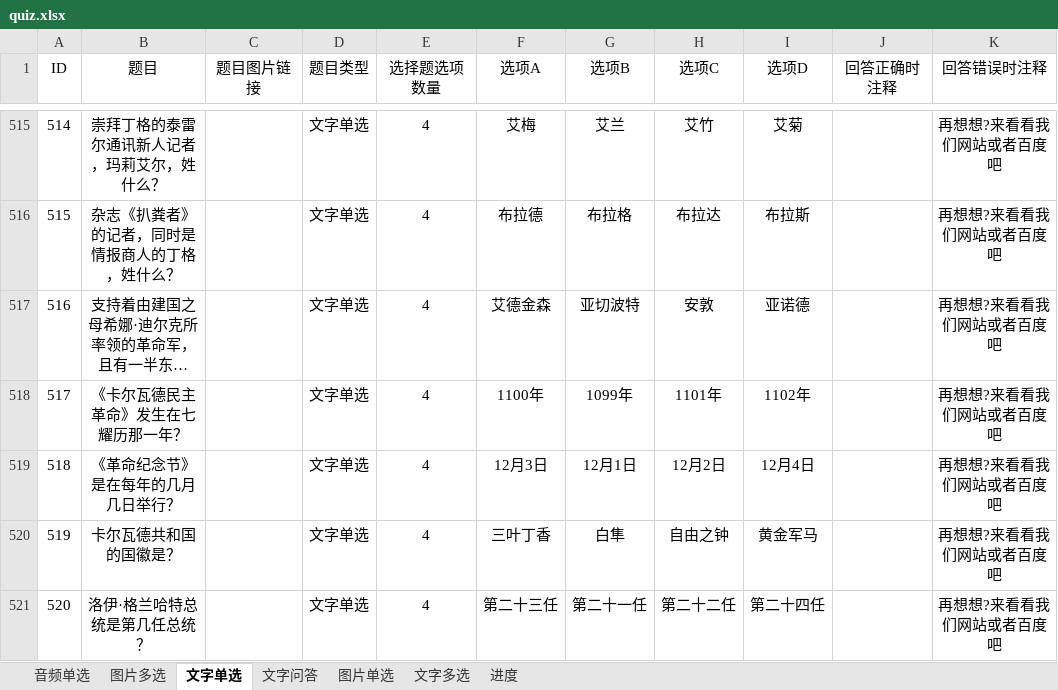
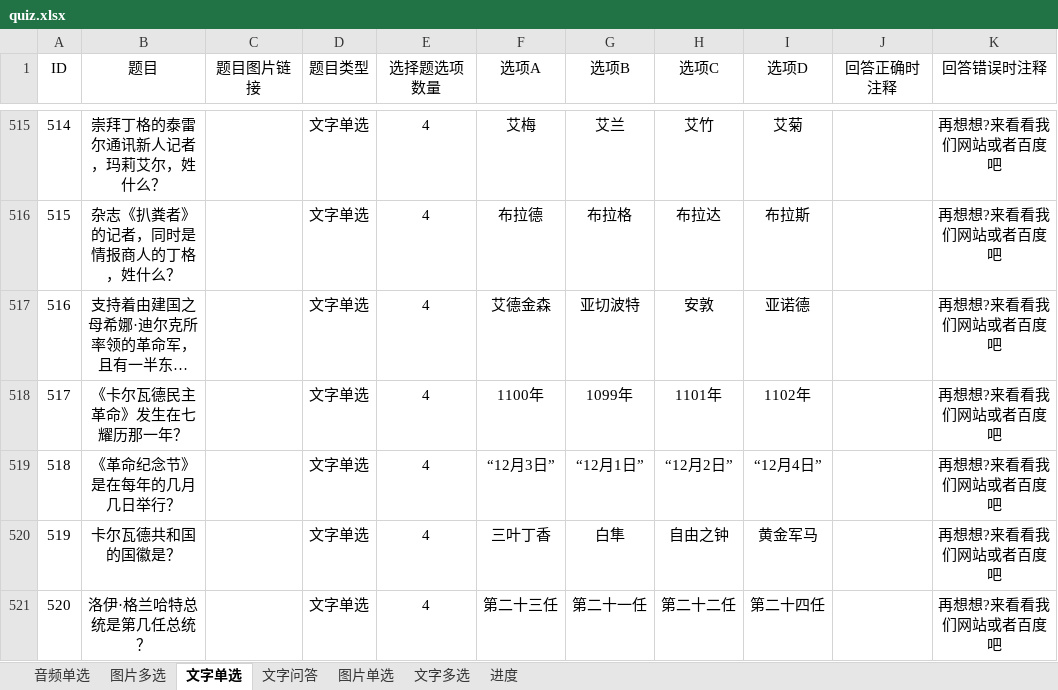
Before and after one commit to yuntaowu2000/trails-quiz, an Excel workbook: backend/quiz.xlsx, sheet 文字单选, drawn as a sheet; only a part is shown, gaps mark what is left out; long unchanged cells end in …; values as stored, in another font and other column widths than the file's, no borders; the diff names each change by its address in the sheet, - before the commit and + after, or states it on an @@ line.

```diff
--- a/backend/quiz.xlsx (sheet 文字单选)
+++ b/backend/quiz.xlsx (sheet 文字单选)
-F519 (选项A): 12月3日
+F519 (选项A): “12月3日”
-G519 (选项B): 12月1日
+G519 (选项B): “12月1日”
-H519 (选项C): 12月2日
+H519 (选项C): “12月2日”
-I519 (选项D): 12月4日
+I519 (选项D): “12月4日”
```
Also changed, not shown: 2 other files.
